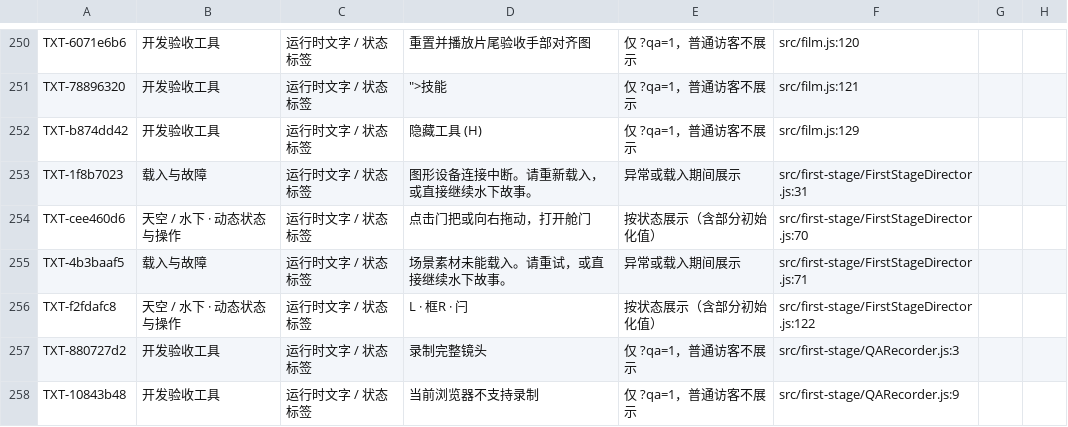
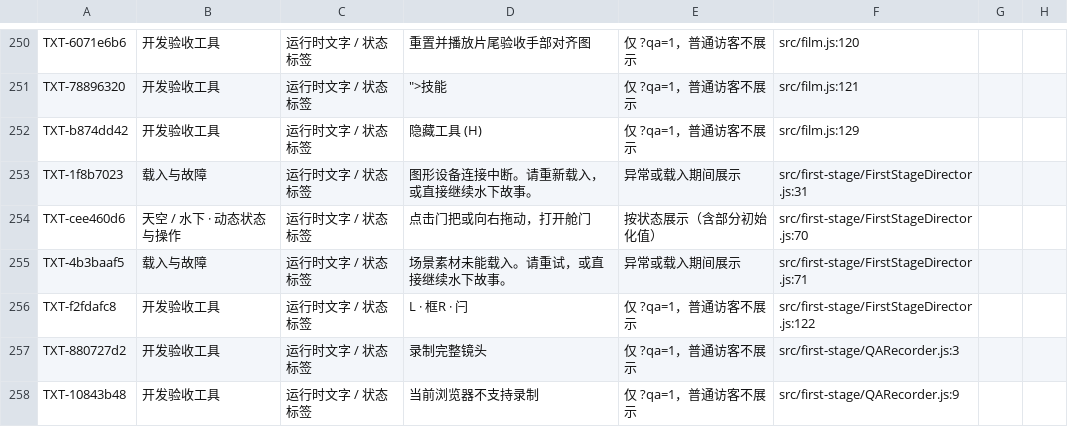
Before and after one commit to huqi02951-gif/Finish-work-early, a CSV file: finish work early/小海螺宣传片/APEX-Little-Conch-Cinematic-v3-source/docs/copy/小海螺_文字修改表.csv, drawn as a sheet; only a part is shown, gaps mark what is left out.

Commit message:
Document live mobile gesture fix, editorial copy and pending CI authorization

```diff
--- a/finish work early/小海螺宣传片/APEX-Little-Conch-Cinematic-v3-source/docs/copy/小海螺_文字修改表.csv
+++ b/finish work early/小海螺宣传片/APEX-Little-Conch-Cinematic-v3-source/docs/copy/小海螺_文字修改表.csv
@@ -268,3 +268,3 @@ TXT-cee460d6,天空 / 水下 · 动态状态与操作,运行时文字 / 状态
 TXT-4b3baaf5,载入与故障,运行时文字 / 状态标签,场景素材未能载入。请重试，或直接继续水下故事。,异常或载入期间展示,src/first-stage/FirstStageDirector.js:71,,
-TXT-f2fdafc8,天空 / 水下 · 动态状态与操作,运行时文字 / 状态标签,L · 框R · 闩,按状态展示（含部分初始化值）,src/first-stage/FirstStageDirector.js:122,,
+TXT-f2fdafc8,开发验收工具,运行时文字 / 状态标签,L · 框R · 闩,仅 ?qa=1，普通访客不展示,src/first-stage/FirstStageDirector.js:122,,
 TXT-880727d2,开发验收工具,运行时文字 / 状态标签,录制完整镜头,仅 ?qa=1，普通访客不展示,src/first-stage/QARecorder.js:3,,
```
Also changed, not shown: 11 other files.
